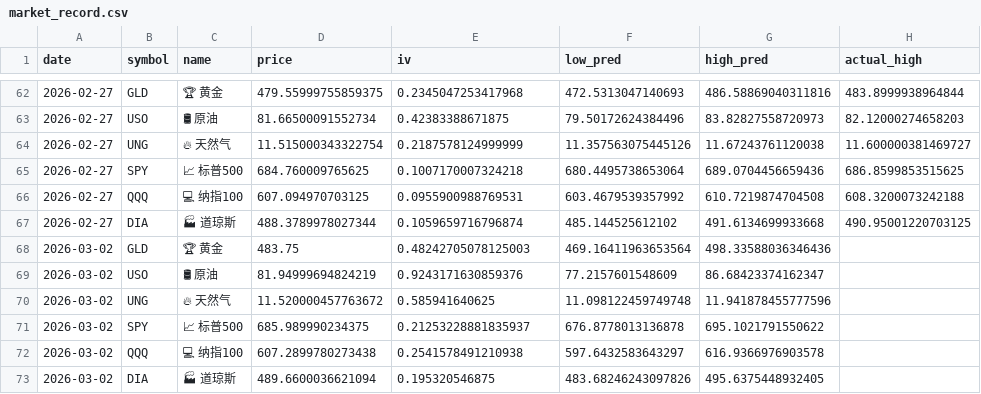
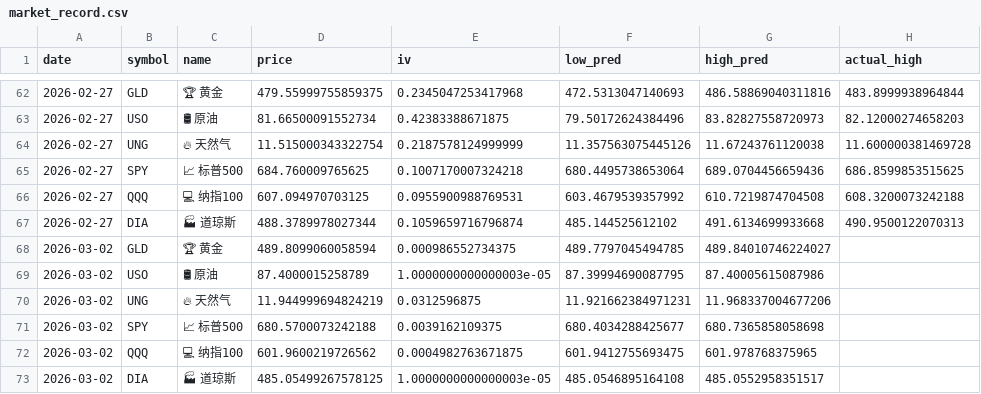
Before and after one commit to dancai1024/dancaidaily-market-Databot, a CSV file: market_record.csv, drawn as a sheet; only a part is shown, gaps mark what is left out; the diff names each change by its address in the sheet, - before the commit and + after, or states it on an @@ line.

```diff
--- a/market_record.csv
+++ b/market_record.csv
-H64 (actual_high): 11.600000381469727
+H64 (actual_high): 11.600000381469728
-H67 (actual_high): 490.95001220703125
+H67 (actual_high): 490.9500122070313
-D68 (price): 483.75
+D68 (price): 489.8099060058594
-E68 (iv): 0.48242705078125003
+E68 (iv): 0.000986552734375
-F68 (low_pred): 469.16411963653564
+F68 (low_pred): 489.7797045494785
-G68 (high_pred): 498.33588036346436
+G68 (high_pred): 489.84010746224027
-D69 (price): 81.94999694824219
+D69 (price): 87.4000015258789
-E69 (iv): 0.9243171630859376
+E69 (iv): 1.0000000000000003e-05
-F69 (low_pred): 77.2157601548609
+F69 (low_pred): 87.39994690087795
-G69 (high_pred): 86.68423374162347
+G69 (high_pred): 87.40005615087986
-D70 (price): 11.520000457763672
+D70 (price): 11.944999694824219
-E70 (iv): 0.585941640625
+E70 (iv): 0.0312596875
-F70 (low_pred): 11.098122459749748
+F70 (low_pred): 11.921662384971231
-G70 (high_pred): 11.941878455777596
+G70 (high_pred): 11.968337004677206
-D71 (price): 685.989990234375
+D71 (price): 680.5700073242188
-E71 (iv): 0.21253228881835937
+E71 (iv): 0.0039162109375
-F71 (low_pred): 676.8778013136878
+F71 (low_pred): 680.4034288425677
-G71 (high_pred): 695.1021791550622
+G71 (high_pred): 680.7365858058698
-D72 (price): 607.2899780273438
+D72 (price): 601.9600219726562
-E72 (iv): 0.2541578491210938
+E72 (iv): 0.0004982763671875
-F72 (low_pred): 597.6432583643297
+F72 (low_pred): 601.9412755693475
-G72 (high_pred): 616.9366976903578
+G72 (high_pred): 601.978768375965
-D73 (price): 489.6600036621094
+D73 (price): 485.05499267578125
-E73 (iv): 0.195320546875
+E73 (iv): 1.0000000000000003e-05
-F73 (low_pred): 483.68246243097826
+F73 (low_pred): 485.0546895164108
-G73 (high_pred): 495.6375448932405
+G73 (high_pred): 485.0552958351517
```
